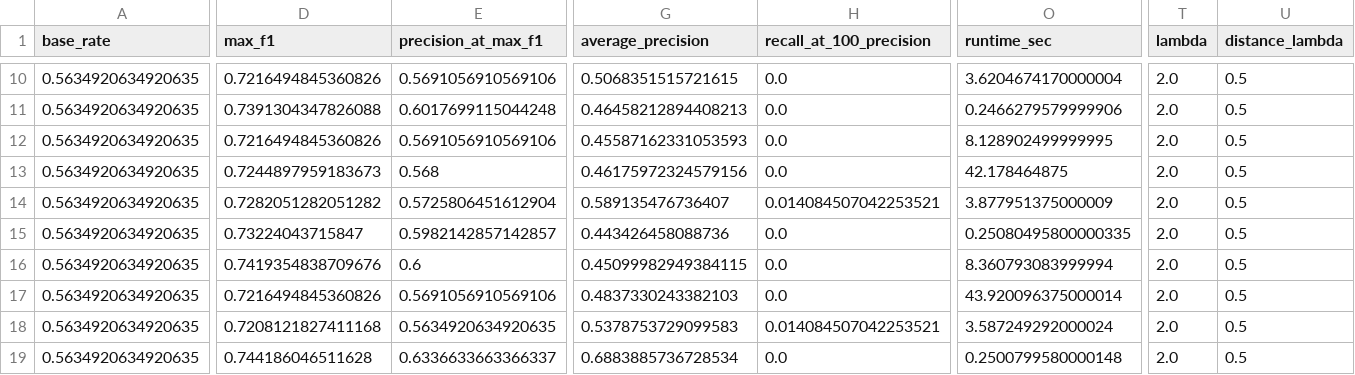
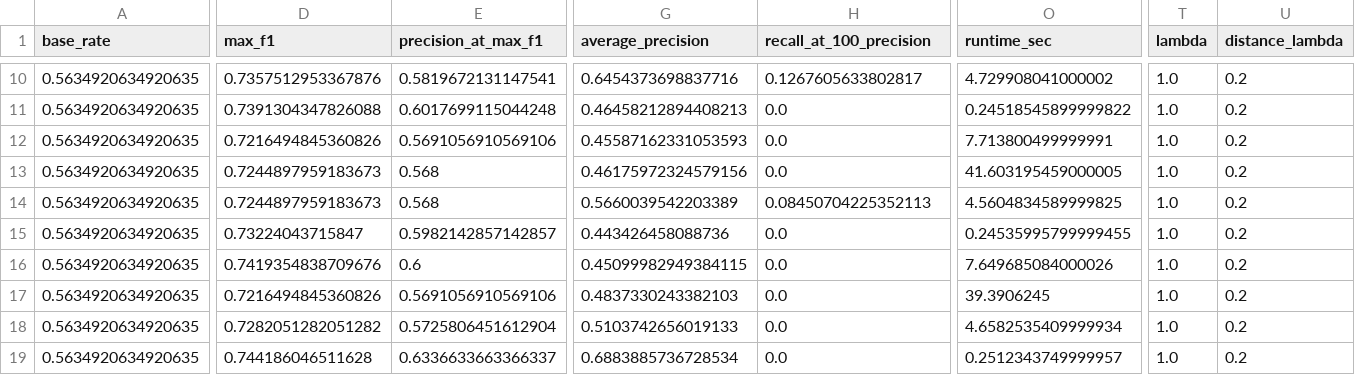
Before and after one commit to ughrima/lpgw-icra, a CSV file: results/drift_experiment_uzhfpv.csv, drawn as a sheet; only a part is shown, gaps mark what is left out; the diff covers the shown part only; the diff names each change by its address in the sheet, - before the commit and + after, or states it on an @@ line.

```diff
--- a/results/drift_experiment_uzhfpv.csv
+++ b/results/drift_experiment_uzhfpv.csv
-D10 (max_f1): 0.7216494845360826
+D10 (max_f1): 0.7357512953367876
-E10 (precision_at_max_f1): 0.5691056910569106
+E10 (precision_at_max_f1): 0.5819672131147541
-G10 (average_precision): 0.5068351515721615
+G10 (average_precision): 0.6454373698837716
-H10 (recall_at_100_precision): 0.0
+H10 (recall_at_100_precision): 0.1267605633802817
-O10 (runtime_sec): 3.6204674170000004
+O10 (runtime_sec): 4.729908041000002
-T10:T19 (lambda): 2.0
+T10:T19 (lambda): 1.0
-U10:U19 (distance_lambda): 0.5
+U10:U19 (distance_lambda): 0.2
-O11 (runtime_sec): 0.2466279579999906
+O11 (runtime_sec): 0.24518545899999822
-O12 (runtime_sec): 8.128902499999995
+O12 (runtime_sec): 7.713800499999991
-O13 (runtime_sec): 42.178464875
+O13 (runtime_sec): 41.603195459000005
-D14 (max_f1): 0.7282051282051282
+D14 (max_f1): 0.7244897959183673
-E14 (precision_at_max_f1): 0.5725806451612904
+E14 (precision_at_max_f1): 0.568
-G14 (average_precision): 0.589135476736407
+G14 (average_precision): 0.5660039542203389
-H14 (recall_at_100_precision): 0.014084507042253521
+H14 (recall_at_100_precision): 0.08450704225352113
-O14 (runtime_sec): 3.877951375000009
+O14 (runtime_sec): 4.5604834589999825
-O15 (runtime_sec): 0.25080495800000335
+O15 (runtime_sec): 0.24535995799999455
-O16 (runtime_sec): 8.360793083999994
+O16 (runtime_sec): 7.649685084000026
-O17 (runtime_sec): 43.920096375000014
+O17 (runtime_sec): 39.3906245
-D18 (max_f1): 0.7208121827411168
+D18 (max_f1): 0.7282051282051282
-E18 (precision_at_max_f1): 0.5634920634920635
+E18 (precision_at_max_f1): 0.5725806451612904
-G18 (average_precision): 0.5378753729099583
+G18 (average_precision): 0.5103742656019133
-H18 (recall_at_100_precision): 0.014084507042253521
+H18 (recall_at_100_precision): 0.0
-O18 (runtime_sec): 3.587249292000024
+O18 (runtime_sec): 4.6582535409999934
-O19 (runtime_sec): 0.2500799580000148
+O19 (runtime_sec): 0.2512343749999957
```
Also changed, not shown: 55 edited cells elsewhere in this file, results/bootstrap_ci_uzhfpv.csv, results/overlap_experiment_uzhfpv.csv, 10 other files.
